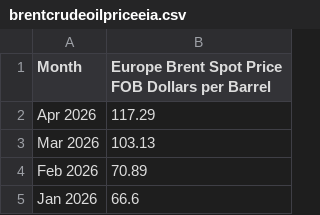
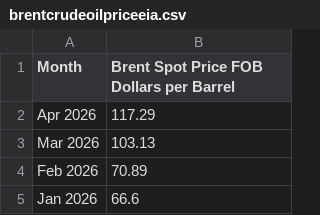
Before and after one commit to vkumarilse/vkumarilse.github.io, a CSV file: brentcrudeoilpriceeia.csv, drawn as a sheet; only a part is shown.

Commit message:
Update brentcrudeoilpriceeia.csv

```diff
--- a/brentcrudeoilpriceeia.csv
+++ b/brentcrudeoilpriceeia.csv
@@ -1,2 +1,2 @@
-Month,Europe Brent Spot Price FOB  Dollars per Barrel
+Month,Brent Spot Price FOB  Dollars per Barrel
 Apr 2026,117.29
```
